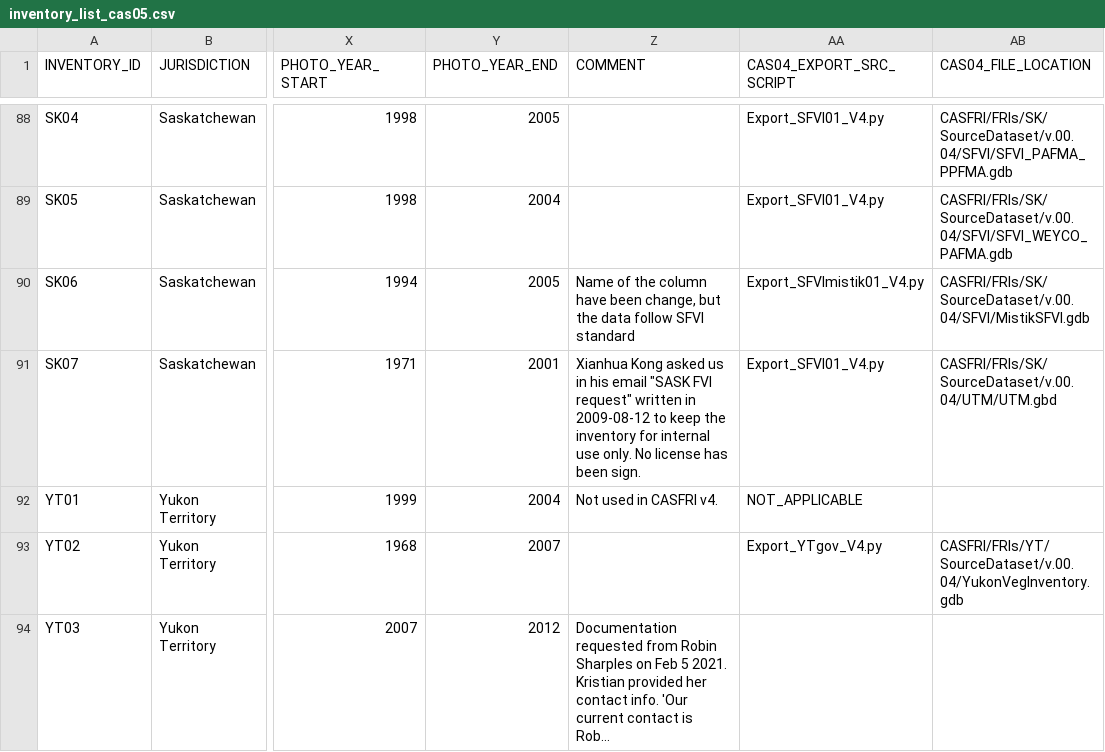
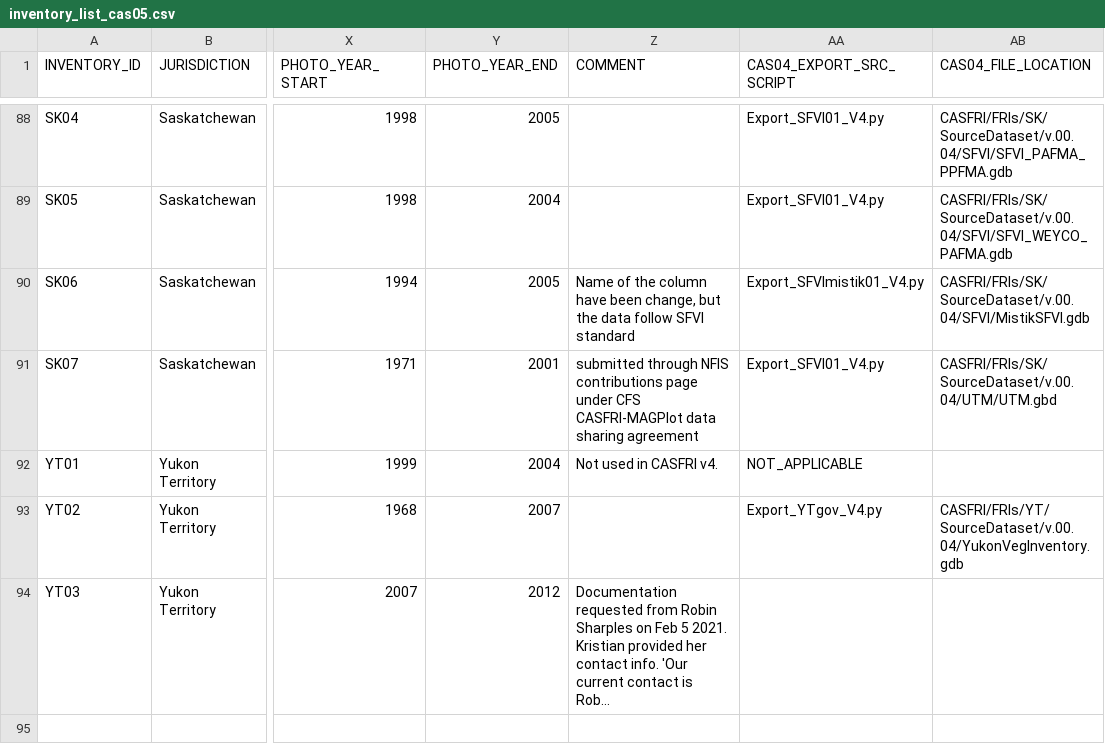
Before and after one commit to mtCarto/CASFRI, a CSV file: documentation/inventory_list_cas05.csv, drawn as a sheet; only a part is shown, gaps mark what is left out; long unchanged cells end in …; the diff names each change by its address in the sheet, - before the commit and + after, or states it on an @@ line.

Commit message:
Updated comment column for SK07 in cas_05

```diff
--- a/documentation/inventory_list_cas05.csv
+++ b/documentation/inventory_list_cas05.csv
-Z91 (COMMENT): Xianhua Kong asked us in his email "SASK FVI request" written in 2009-08-12 to keep the inventory for internal use only. No license has been sign.
+Z91 (COMMENT): submitted through NFIS contributions page under CFS CASFRI-MAGPlot data sharing agreement
```
